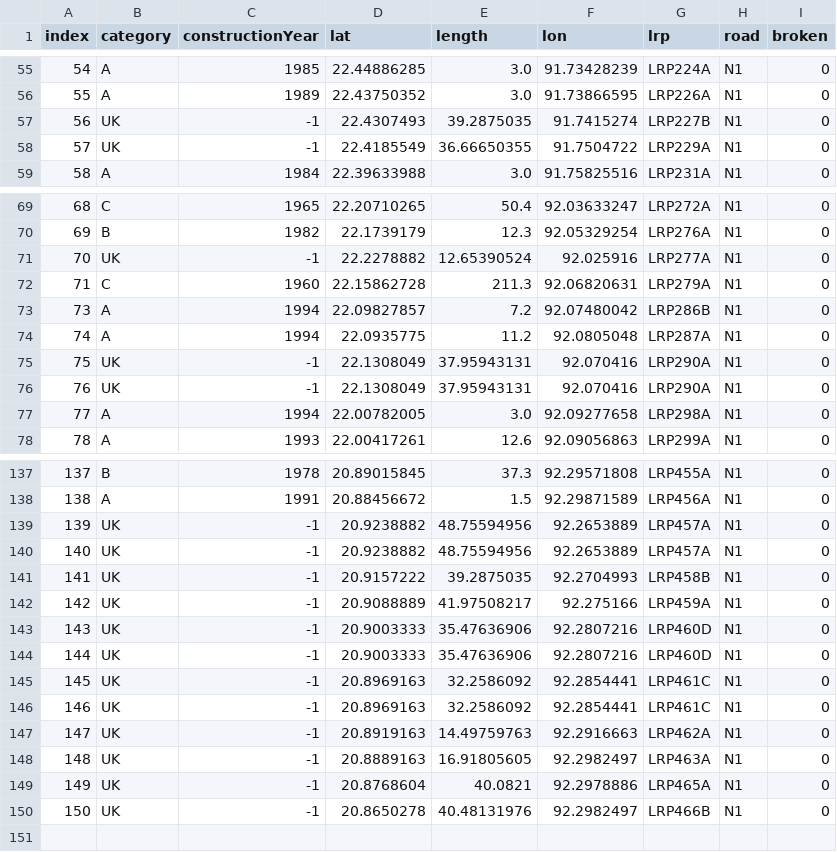
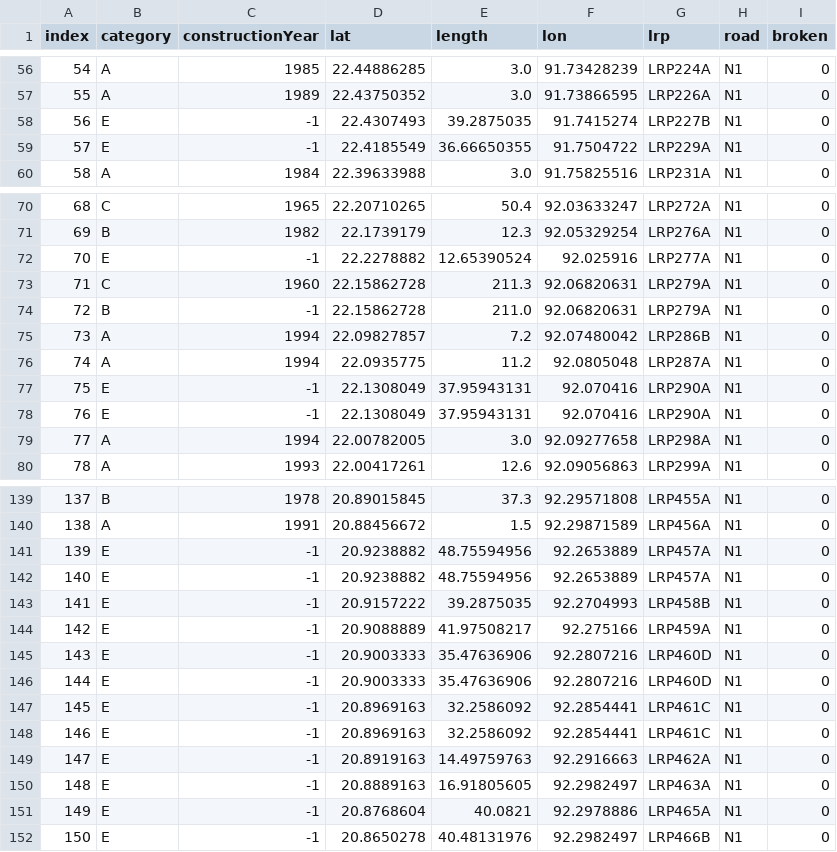
Before and after one commit to juangl77/BangladeshNeedsHelp8, a CSV file: A4Distributed/Simio/data/bridges_ex.csv, drawn as a sheet; only a part is shown, gaps mark what is left out; the diff covers the shown part only.

```diff
--- a/A4Distributed/Simio/data/bridges_ex.csv
+++ b/A4Distributed/Simio/data/bridges_ex.csv
@@ -56,4 +57,4 @@
 55;"A";1989;22.43750352;3.0;91.73866595;"LRP226A";"N1";0
-56;"UK";-1;22.4307493;39.2875035;91.7415274;"LRP227B";"N1";0
-57;"UK";-1;22.4185549;36.66650355;91.7504722;"LRP229A";"N1";0
+56;"E";-1;22.4307493;39.2875035;91.7415274;"LRP227B";"N1";0
+57;"E";-1;22.4185549;36.66650355;91.7504722;"LRP229A";"N1";0
 58;"A";1984;22.39633988;3.0;91.75825516;"LRP231A";"N1";0
@@ -70,8 +71,9 @@
 69;"B";1982;22.1739179;12.3;92.05329254;"LRP276A";"N1";0
-70;"UK";-1;22.2278882;12.65390524;92.025916;"LRP277A";"N1";0
+70;"E";-1;22.2278882;12.65390524;92.025916;"LRP277A";"N1";0
 71;"C";1960;22.15862728;211.3;92.06820631;"LRP279A";"N1";0
+72;"B";-1;22.15862728;211.0;92.06820631;"LRP279A";"N1";0
 73;"A";1994;22.09827857;7.2;92.07480042;"LRP286B";"N1";0
 74;"A";1994;22.0935775;11.2;92.0805048;"LRP287A";"N1";0
-75;"UK";-1;22.1308049;37.95943131;92.070416;"LRP290A";"N1";0
-76;"UK";-1;22.1308049;37.95943131;92.070416;"LRP290A";"N1";0
+75;"E";-1;22.1308049;37.95943131;92.070416;"LRP290A";"N1";0
+76;"E";-1;22.1308049;37.95943131;92.070416;"LRP290A";"N1";0
 77;"A";1994;22.00782005;3.0;92.09277658;"LRP298A";"N1";0
@@ -138,13 +140,13 @@
 138;"A";1991;20.88456672;1.5;92.29871589;"LRP456A";"N1";0
-139;"UK";-1;20.9238882;48.75594956;92.2653889;"LRP457A";"N1";0
-140;"UK";-1;20.9238882;48.75594956;92.2653889;"LRP457A";"N1";0
-141;"UK";-1;20.9157222;39.2875035;92.2704993;"LRP458B";"N1";0
-142;"UK";-1;20.9088889;41.97508217;92.275166;"LRP459A";"N1";0
-143;"UK";-1;20.9003333;35.47636906;92.2807216;"LRP460D";"N1";0
-144;"UK";-1;20.9003333;35.47636906;92.2807216;"LRP460D";"N1";0
-145;"UK";-1;20.8969163;32.2586092;92.2854441;"LRP461C";"N1";0
-146;"UK";-1;20.8969163;32.2586092;92.2854441;"LRP461C";"N1";0
-147;"UK";-1;20.8919163;14.49759763;92.2916663;"LRP462A";"N1";0
-148;"UK";-1;20.8889163;16.91805605;92.2982497;"LRP463A";"N1";0
-149;"UK";-1;20.8768604;40.0821;92.2978886;"LRP465A";"N1";0
-150;"UK";-1;20.8650278;40.48131976;92.2982497;"LRP466B";"N1";0
+139;"E";-1;20.9238882;48.75594956;92.2653889;"LRP457A";"N1";0
+140;"E";-1;20.9238882;48.75594956;92.2653889;"LRP457A";"N1";0
+141;"E";-1;20.9157222;39.2875035;92.2704993;"LRP458B";"N1";0
+142;"E";-1;20.9088889;41.97508217;92.275166;"LRP459A";"N1";0
+143;"E";-1;20.9003333;35.47636906;92.2807216;"LRP460D";"N1";0
+144;"E";-1;20.9003333;35.47636906;92.2807216;"LRP460D";"N1";0
+145;"E";-1;20.8969163;32.2586092;92.2854441;"LRP461C";"N1";0
+146;"E";-1;20.8969163;32.2586092;92.2854441;"LRP461C";"N1";0
+147;"E";-1;20.8919163;14.49759763;92.2916663;"LRP462A";"N1";0
+148;"E";-1;20.8889163;16.91805605;92.2982497;"LRP463A";"N1";0
+149;"E";-1;20.8768604;40.0821;92.2978886;"LRP465A";"N1";0
+150;"E";-1;20.8650278;40.48131976;92.2982497;"LRP466B";"N1";0
```
Also changed, not shown: 1 added row and 25 edited cells elsewhere in this file, 4 other files.
